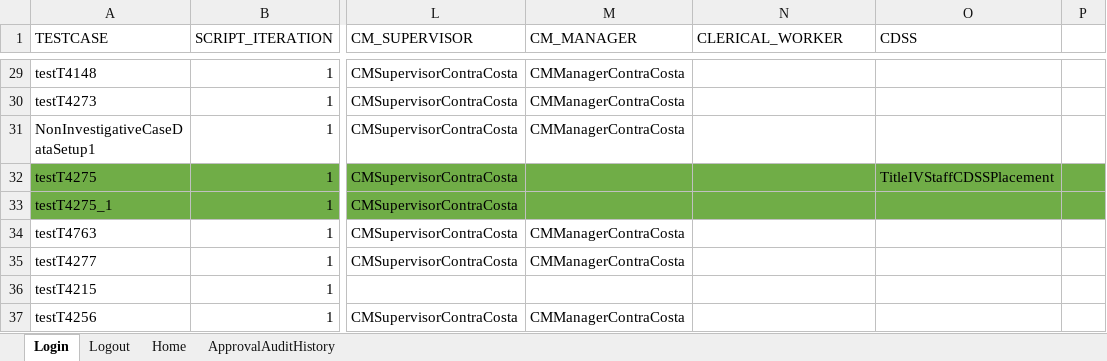
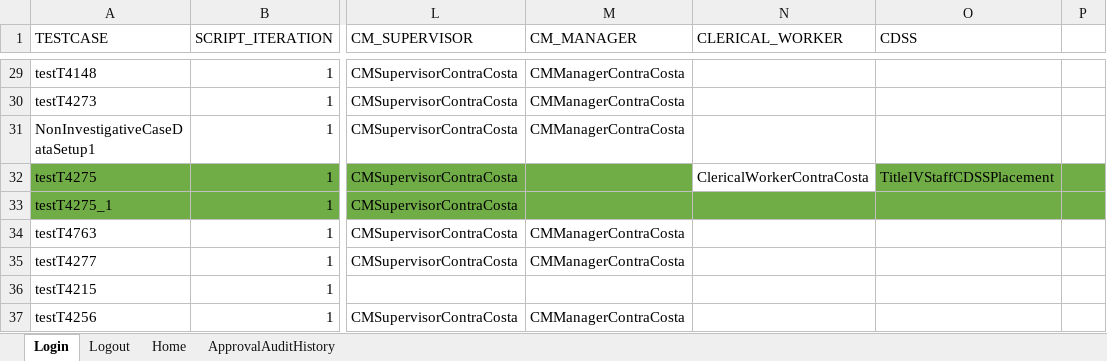
Before and after one commit to Devendra007-star/TestData, an Excel workbook: Common.xlsx, sheet Login, drawn as a sheet; only a part is shown, gaps mark what is left out; values as stored, in another font and other column widths than the file's, no borders; the diff names each change by its address in the sheet, - before the commit and + after, or states it on an @@ line.

Commit message:
Add files via upload

```diff
--- a/Common.xlsx (sheet Login)
+++ b/Common.xlsx (sheet Login)
-N32 (CLERICAL_WORKER): (empty)
+N32 (CLERICAL_WORKER): ClericalWorkerContraCosta
-N32 fill: #70AD47
+N32 fill: none
```
